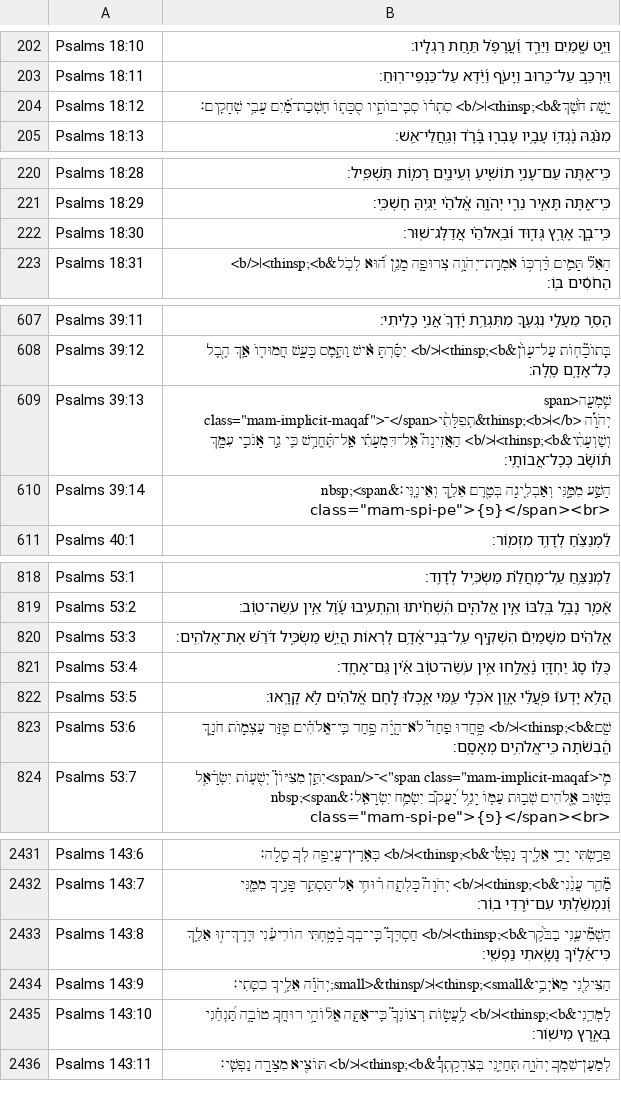
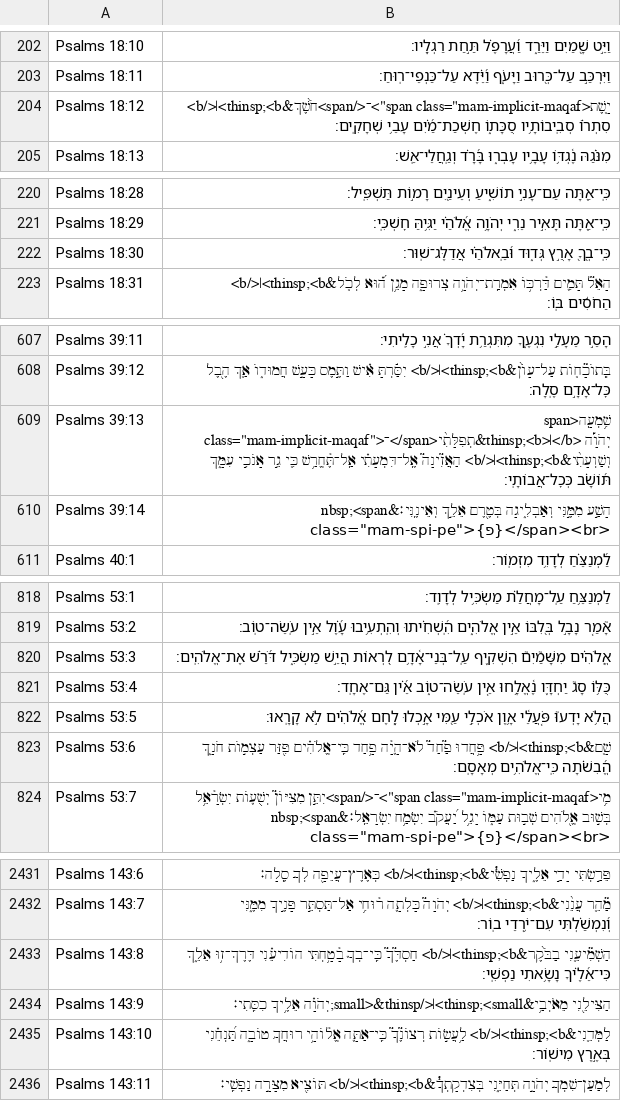
Before and after one commit to bdenckla/MAM-for-Sefaria, a CSV file: out/csv/Psalms.csv, drawn as a sheet; only a part is shown, gaps mark what is left out; the diff covers the shown part only.

Commit message:
Recent Sifrei Emet changes including some stress helpers that leaked through
(stress helpers that leaked through: 18 tsinnor and 1 dexi; all in Psalms)

```diff
--- a/out/csv/Psalms.csv
+++ b/out/csv/Psalms.csv
@@ -203,3 +203,3 @@ Psalms 18:10,וַיֵּ֣ט שָׁ֭מַיִם וַיֵּרַ֑ד וַ֝עֲרָ
 Psalms 18:11,וַיִּרְכַּ֣ב עַל־כְּ֭רוּב וַיָּעֹ֑ף וַ֝יֵּ֗דֶא עַל־כַּנְפֵי־רֽוּחַ׃
-Psalms 18:12,יָ֤שֶׁת חֹ֨שֶׁךְ&thinsp;<b>׀</b> סִתְר֗וֹ סְבִֽיבוֹתָ֥יו סֻכָּת֑וֹ חֶשְׁכַת־מַ֝֗יִם עָבֵ֥י שְׁחָקִֽים׃
+Psalms 18:12,"יָ֤שֶׁת<span class=""mam-implicit-maqaf"">־</span>חֹ֨שֶׁךְ&thinsp;<b>׀</b> סִתְר֗וֹ סְבִֽיבוֹתָ֥יו סֻכָּת֑וֹ חֶשְׁכַת־מַ֝֗יִם עָבֵ֥י שְׁחָקִֽים׃"
 Psalms 18:13,מִנֹּ֗גַהּ נֶ֫גְדּ֥וֹ עָבָ֥יו עָבְר֑וּ בָּ֝רָ֗ד וְגַֽחֲלֵי־אֵֽשׁ׃
@@ -221,3 +221,3 @@ Psalms 18:28,כִּֽי־אַ֭תָּה עַם־עָנִ֣י תוֹשִׁ֑יע
 Psalms 18:29,כִּֽי־אַ֭תָּה תָּאִ֣יר נֵרִ֑י יְהֹוָ֥ה אֱ֝לֹהַ֗י יַגִּ֥יהַּ חׇשְׁכִּֽי׃
-Psalms 18:30,כִּֽי־בְ֭ךָ אָרֻ֣ץ גְּד֑וּד וּ֝בֵֽאלֹהַ֗י אֲדַלֶּג־שֽׁוּר׃
+Psalms 18:30,כִּֽי־בְ֭ךָ֭ אָרֻ֣ץ גְּד֑וּד וּ֝בֵֽאלֹהַ֗י אֲדַלֶּג־שֽׁוּר׃
 Psalms 18:31,הָאֵל֮ תָּמִ֢ים דַּ֫רְכּ֥וֹ אִמְרַֽת־יְהֹוָ֥ה צְרוּפָ֑ה מָגֵ֥ן ה֝֗וּא לְכֹ֤ל&thinsp;<b>׀</b> הַחֹסִ֬ים בּֽוֹ׃
@@ -608,3 +608,3 @@ Psalms 39:11,הָסֵ֣ר מֵעָלַ֣י נִגְעֶ֑ךָ מִתִּגְרַ
 Psalms 39:12,בְּֽתוֹכָ֘ח֤וֹת עַל־עָוֺ֨ן&thinsp;<b>׀</b> יִסַּ֬רְתָּ אִ֗ישׁ וַתֶּ֣מֶס כָּעָ֣שׁ חֲמוּד֑וֹ אַ֤ךְ הֶ֖בֶל כׇּל־אָדָ֣ם סֶֽלָה׃
-Psalms 39:13,"שִׁ֥מְעָֽה<span class=""mam-implicit-maqaf"">־</span>תְפִלָּתִ֨י&thinsp;<b>׀</b> יְהֹוָ֡ה וְשַׁוְעָתִ֨י&thinsp;<b>׀</b> הַאֲזִינָה֮ אֶֽל־דִּמְעָתִ֗י אַֽל־תֶּ֫חֱרַ֥שׁ כִּ֤י גֵ֣ר אָנֹכִ֣י עִמָּ֑ךְ תּ֝וֹשָׁ֗ב כְּכׇל־אֲבוֹתָֽי׃"
+Psalms 39:13,"שִׁ֥מְעָֽה<span class=""mam-implicit-maqaf"">־</span>תְפִלָּתִ֨י&thinsp;<b>׀</b> יְהֹוָ֡ה וְשַׁוְעָתִ֨י&thinsp;<b>׀</b> הַאֲזִ֮ינָה֮ אֶֽל־דִּמְעָתִ֗י אַֽל־תֶּ֫חֱרַ֥שׁ כִּ֤י גֵ֣ר אָנֹכִ֣י עִמָּ֑ךְ תּ֝וֹשָׁ֗ב כְּכׇל־אֲבוֹתָֽי׃"
 Psalms 39:14,"הָשַׁ֣ע מִמֶּ֣נִּי וְאַבְלִ֑יגָה בְּטֶ֖רֶם אֵלֵ֣ךְ וְאֵינֶֽנִּי׃&nbsp;<span class=""mam-spi-pe"">{פ}</span><br>"
@@ -819,6 +819,6 @@ Psalms 53:1,לַמְנַצֵּ֥חַ עַֽל־מָחֲלַ֗ת מַשְׂכִּ
 Psalms 53:2,אָ֘מַ֤ר נָבָ֣ל בְּ֭לִבּוֹ אֵ֣ין אֱלֹהִ֑ים הִֽ֝שְׁחִ֗יתוּ וְהִֽתְעִ֥יבוּ עָ֝֗וֶל אֵ֣ין עֹֽשֵׂה־טֽוֹב׃
-Psalms 53:3,אֱֽלֹהִ֗ים מִשָּׁמַיִם֮ הִשְׁקִ֢יף עַֽל־בְּנֵי־אָ֫דָ֥ם לִ֭רְאוֹת הֲיֵ֣שׁ מַשְׂכִּ֑יל דֹּ֝רֵ֗שׁ אֶת־אֱלֹהִֽים׃
+Psalms 53:3,אֱֽלֹהִ֗ים מִשָּׁמַ֮יִם֮ הִשְׁקִ֢יף עַֽל־בְּנֵי־אָ֫דָ֥ם לִ֭רְאוֹת הֲיֵ֣שׁ מַשְׂכִּ֑יל דֹּ֝רֵ֗שׁ אֶת־אֱלֹהִֽים׃
 Psalms 53:4,כֻּלּ֥וֹ סָג֮ יַחְדָּ֢ו נֶ֫אֱלָ֥חוּ אֵ֤ין עֹֽשֵׂה־ט֑וֹב אֵ֝֗ין גַּם־אֶחָֽד׃
 Psalms 53:5,הֲלֹ֥א יָדְעוּ֮ פֹּ֤עֲלֵ֫י אָ֥וֶן אֹכְלֵ֣י עַ֭מִּי אָ֣כְלוּ לֶ֑חֶם אֱ֝לֹהִ֗ים לֹ֣א קָרָֽאוּ׃
-Psalms 53:6,שָׁ֤ם&thinsp;<b>׀</b> פָּ֥חֲדוּ פַחַד֮ לֹא־הָ֢יָ֫ה פָ֥חַד כִּֽי־אֱלֹהִ֗ים פִּ֭זַּר עַצְמ֣וֹת חֹנָ֑ךְ הֱ֝בִשֹׁ֗תָה כִּֽי־אֱלֹהִ֥ים מְאָסָֽם׃
+Psalms 53:6,שָׁ֤ם&thinsp;<b>׀</b> פָּ֥חֲדוּ פַ֮חַד֮ לֹא־הָ֢יָ֫ה פָ֥חַד כִּֽי־אֱלֹהִ֗ים פִּ֭זַּר עַצְמ֣וֹת חֹנָ֑ךְ הֱ֝בִשֹׁ֗תָה כִּֽי־אֱלֹהִ֥ים מְאָסָֽם׃
 Psalms 53:7,"מִ֥י<span class=""mam-implicit-maqaf"">־</span>יִתֵּ֣ן מִצִּיּוֹן֮ יְשֻׁע֢וֹת יִשְׂרָ֫אֵ֥ל בְּשׁ֣וּב אֱ֭לֹהִים שְׁב֣וּת עַמּ֑וֹ יָגֵ֥ל יַ֝עֲקֹ֗ב יִשְׂמַ֥ח יִשְׂרָאֵֽל׃&nbsp;<span class=""mam-spi-pe"">{פ}</span><br>"
@@ -2432,5 +2432,5 @@ Psalms 143:6,פֵּרַ֣שְׂתִּי יָדַ֣י אֵלֶ֑יךָ נַפְש
 Psalms 143:7,מַ֘הֵ֤ר עֲנֵ֨נִי&thinsp;<b>׀</b> יְהֹוָה֮ כָּלְתָ֢ה ר֫וּחִ֥י אַל־תַּסְתֵּ֣ר פָּנֶ֣יךָ מִמֶּ֑נִּי וְ֝נִמְשַׁ֗לְתִּי עִם־יֹ֥רְדֵי בֽוֹר׃
-Psalms 143:8,הַשְׁמִ֘יעֵ֤נִי בַבֹּ֨קֶר&thinsp;<b>׀</b> חַסְדֶּךָ֮ כִּֽי־בְךָ֢ בָ֫טָ֥חְתִּי הוֹדִיעֵ֗נִי דֶּרֶךְ־ז֥וּ אֵלֵ֑ךְ כִּי־אֵ֝לֶ֗יךָ נָשָׂ֥אתִי נַפְשִֽׁי׃
+Psalms 143:8,הַשְׁמִ֘יעֵ֤נִי בַבֹּ֨קֶר&thinsp;<b>׀</b> חַסְדֶּ֮ךָ֮ כִּֽי־בְךָ֢ בָ֫טָ֥חְתִּי הוֹדִיעֵ֗נִי דֶּרֶךְ־ז֥וּ אֵלֵ֑ךְ כִּי־אֵ֝לֶ֗יךָ נָשָׂ֥אתִי נַפְשִֽׁי׃
 Psalms 143:9,הַצִּילֵ֖נִי מֵאֹיְבַ֥י&thinsp;<small>׀</small>&thinsp;יְהֹוָ֗ה אֵלֶ֥יךָ כִסִּֽתִי׃
-Psalms 143:10,לַמְּדֵ֤נִי&thinsp;<b>׀</b> לַ֥עֲשׂ֣וֹת רְצוֹנֶךָ֮ כִּֽי־אַתָּ֢ה אֱל֫וֹהָ֥י רוּחֲךָ֥ טוֹבָ֑ה תַּ֝נְחֵ֗נִי בְּאֶ֣רֶץ מִישֽׁוֹר׃
+Psalms 143:10,לַמְּדֵ֤נִי&thinsp;<b>׀</b> לַ֥עֲשׂ֣וֹת רְצוֹנֶ֮ךָ֮ כִּֽי־אַתָּ֢ה אֱל֫וֹהָ֥י רוּחֲךָ֥ טוֹבָ֑ה תַּ֝נְחֵ֗נִי בְּאֶ֣רֶץ מִישֽׁוֹר׃
 Psalms 143:11,לְמַעַן־שִׁמְךָ֣ יְהֹוָ֣ה תְּחַיֵּ֑נִי בְּצִדְקָתְךָ֓&thinsp;<b>׀</b> תּוֹצִ֖יא מִצָּרָ֣ה נַפְשִֽׁי׃
```
Also changed, not shown: 13 edited cells elsewhere in this file, out/csv-ajf/Job.csv, out/csv-ajf/Proverbs.csv, 9 other files.
